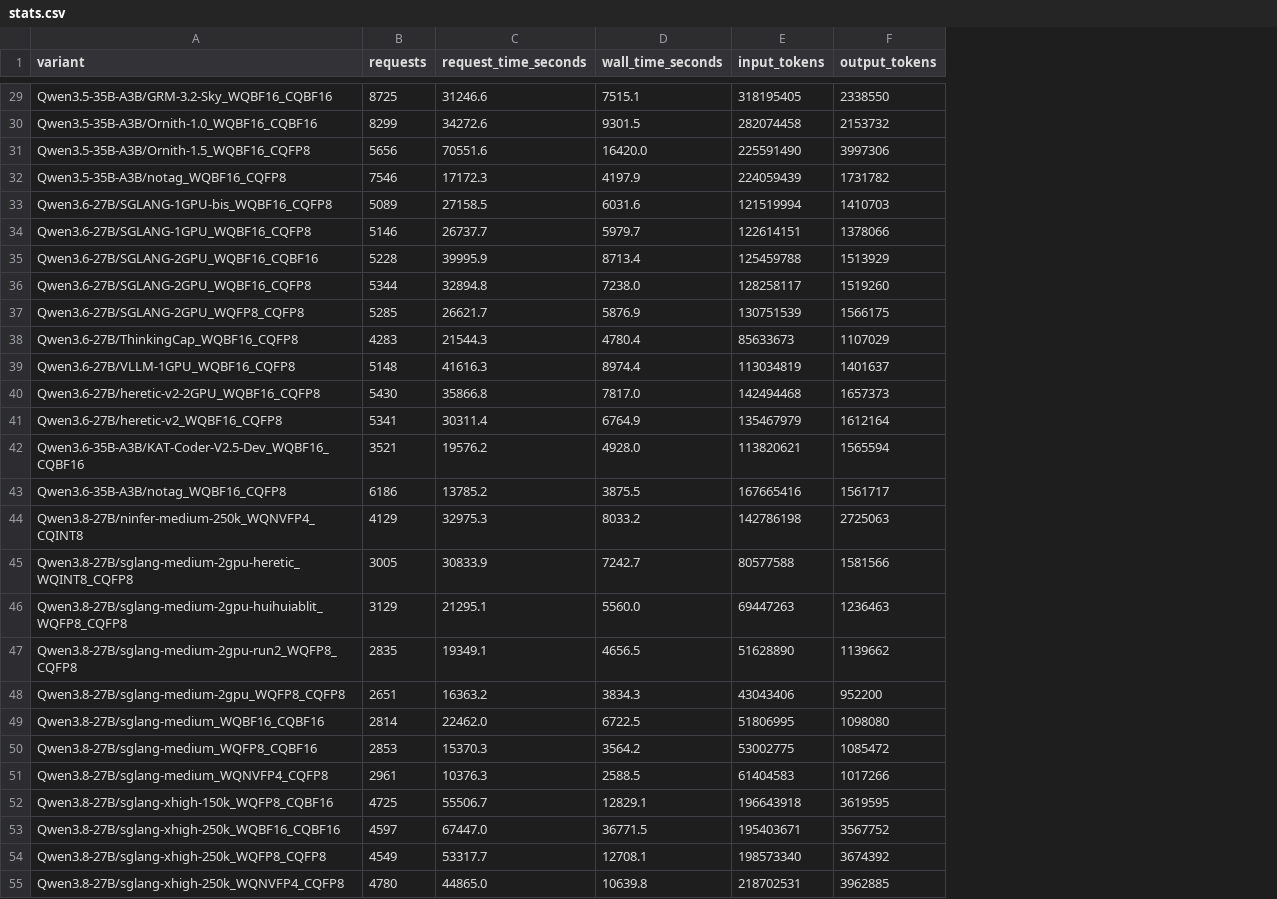
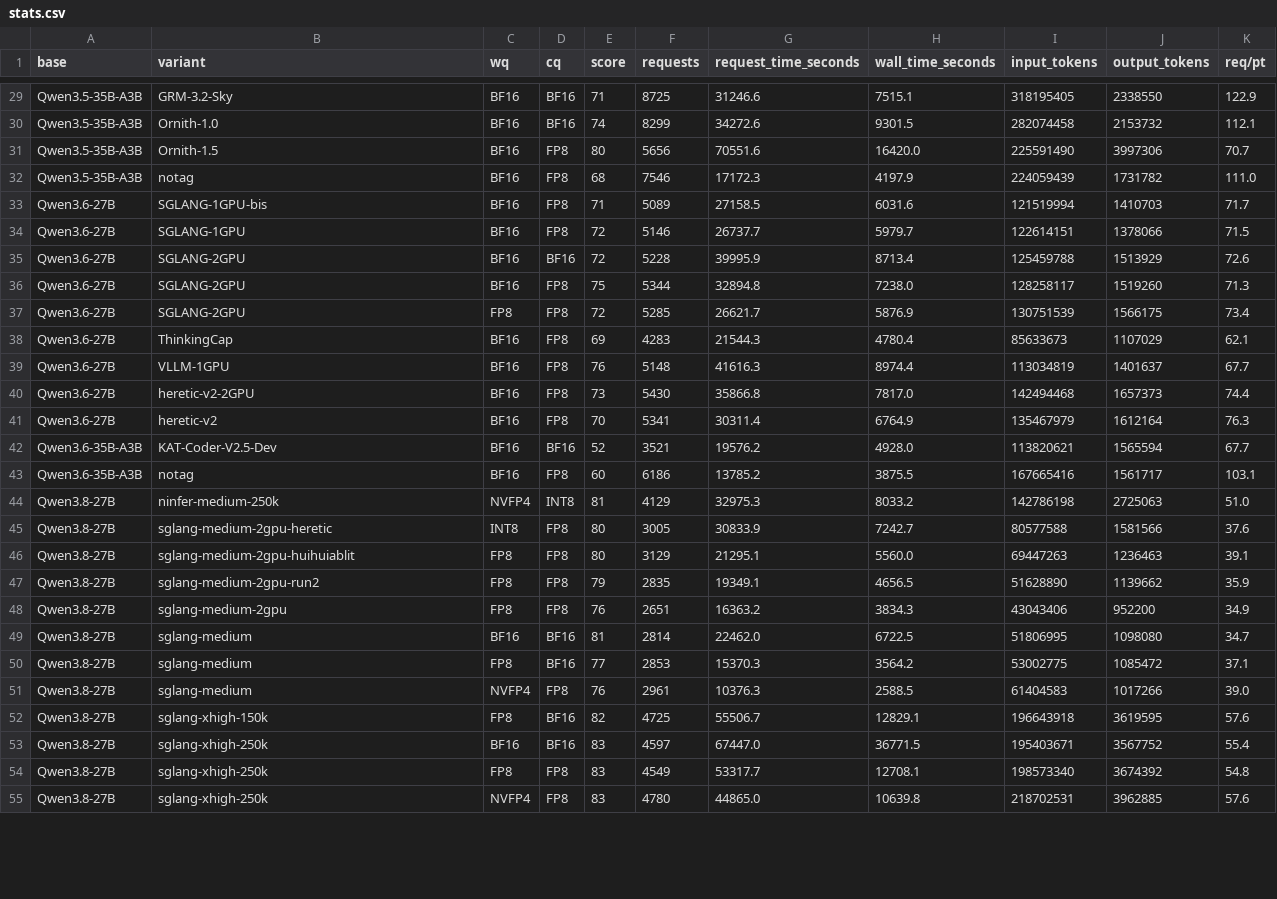
Before and after one commit to WonderRico/local_llm_benchmark, a CSV file: stats.csv, drawn as a sheet; only a part is shown, gaps mark what is left out; addresses are those after the commit; the diff covers the shown part only; the diff names each change by its address in the sheet, - before the commit and + after, or states it on an @@ line.

Commit message:
Evaluation docker images pined down. redid eval on all trajectories. new scores.

```diff
--- a/stats.csv
+++ b/stats.csv
+column A (base), rows 29-55: Qwen3.5-35B-A3B | Qwen3.5-35B-A3B | Qwen3.5-35B-A3B | Qwen3.5-35B-A3B | Qwen3.6-27B | Qwen3.6-27B | Qwen3.6-27B | Qwen3.6-27B | Qwen3.6-27B | Qwen3.6-27B | Qwen3.6-27B | Qwen3.6-27B | Qwen3.6-27B | Qwen3.6-35B-A3B | Qwen3.6-35B-A3B | Qwen3.8-27B | Qwen3.8-27B | Qwen3.8-27B | Qwen3.8-27B | Qwen3.8-27B | Qwen3.8-27B | Qwen3.8-27B | Qwen3.8-27B | Qwen3.8-27B | Qwen3.8-27B | Qwen3.8-27B | Qwen3.8-27B
+column C (wq), rows 29-55: BF16 | BF16 | BF16 | BF16 | BF16 | BF16 | BF16 | BF16 | FP8 | BF16 | BF16 | BF16 | BF16 | BF16 | BF16 | NVFP4 | INT8 | FP8 | FP8 | FP8 | BF16 | FP8 | NVFP4 | FP8 | BF16 | FP8 | NVFP4
+column D (cq), rows 29-55: BF16 | BF16 | FP8 | FP8 | FP8 | FP8 | BF16 | FP8 | FP8 | FP8 | FP8 | FP8 | FP8 | BF16 | FP8 | INT8 | FP8 | FP8 | FP8 | FP8 | BF16 | BF16 | FP8 | BF16 | BF16 | FP8 | FP8
+column E (score), rows 29-55: 71 | 74 | 80 | 68 | 71 | 72 | 72 | 75 | 72 | 69 | 76 | 73 | 70 | 52 | 60 | 81 | 80 | 80 | 79 | 76 | 81 | 77 | 76 | 82 | 83 | 83 | 83
+column K (req/pt), rows 29-55: 122.9 | 112.1 | 70.7 | 111.0 | 71.7 | 71.5 | 72.6 | 71.3 | 73.4 | 62.1 | 67.7 | 74.4 | 76.3 | 67.7 | 103.1 | 51.0 | 37.6 | 39.1 | 35.9 | 34.9 | 34.7 | 37.1 | 39.0 | 57.6 | 55.4 | 54.8 | 57.6
-B29 (variant): Qwen3.5-35B-A3B/GRM-3.2-Sky_WQBF16_CQBF16
+B29 (variant): GRM-3.2-Sky
-B30 (variant): Qwen3.5-35B-A3B/Ornith-1.0_WQBF16_CQBF16
+B30 (variant): Ornith-1.0
-B31 (variant): Qwen3.5-35B-A3B/Ornith-1.5_WQBF16_CQFP8
+B31 (variant): Ornith-1.5
-B32 (variant): Qwen3.5-35B-A3B/notag_WQBF16_CQFP8
+B32 (variant): notag
-B33 (variant): Qwen3.6-27B/SGLANG-1GPU-bis_WQBF16_CQFP8
+B33 (variant): SGLANG-1GPU-bis
-B34 (variant): Qwen3.6-27B/SGLANG-1GPU_WQBF16_CQFP8
+B34 (variant): SGLANG-1GPU
-B35 (variant): Qwen3.6-27B/SGLANG-2GPU_WQBF16_CQBF16
+B35 (variant): SGLANG-2GPU
-B36 (variant): Qwen3.6-27B/SGLANG-2GPU_WQBF16_CQFP8
+B36 (variant): SGLANG-2GPU
-B37 (variant): Qwen3.6-27B/SGLANG-2GPU_WQFP8_CQFP8
+B37 (variant): SGLANG-2GPU
-B38 (variant): Qwen3.6-27B/ThinkingCap_WQBF16_CQFP8
+B38 (variant): ThinkingCap
-B39 (variant): Qwen3.6-27B/VLLM-1GPU_WQBF16_CQFP8
+B39 (variant): VLLM-1GPU
-B40 (variant): Qwen3.6-27B/heretic-v2-2GPU_WQBF16_CQFP8
+B40 (variant): heretic-v2-2GPU
-B41 (variant): Qwen3.6-27B/heretic-v2_WQBF16_CQFP8
+B41 (variant): heretic-v2
-B42 (variant): Qwen3.6-35B-A3B/KAT-Coder-V2.5-Dev_WQBF16_CQBF16
+B42 (variant): KAT-Coder-V2.5-Dev
-B43 (variant): Qwen3.6-35B-A3B/notag_WQBF16_CQFP8
+B43 (variant): notag
-B44 (variant): Qwen3.8-27B/ninfer-medium-250k_WQNVFP4_CQINT8
+B44 (variant): ninfer-medium-250k
-B45 (variant): Qwen3.8-27B/sglang-medium-2gpu-heretic_WQINT8_CQFP8
+B45 (variant): sglang-medium-2gpu-heretic
-B46 (variant): Qwen3.8-27B/sglang-medium-2gpu-huihuiablit_WQFP8_CQFP8
+B46 (variant): sglang-medium-2gpu-huihuiablit
-B47 (variant): Qwen3.8-27B/sglang-medium-2gpu-run2_WQFP8_CQFP8
+B47 (variant): sglang-medium-2gpu-run2
-B48 (variant): Qwen3.8-27B/sglang-medium-2gpu_WQFP8_CQFP8
+B48 (variant): sglang-medium-2gpu
-B49 (variant): Qwen3.8-27B/sglang-medium_WQBF16_CQBF16
+B49 (variant): sglang-medium
-B50 (variant): Qwen3.8-27B/sglang-medium_WQFP8_CQBF16
+B50 (variant): sglang-medium
-B51 (variant): Qwen3.8-27B/sglang-medium_WQNVFP4_CQFP8
+B51 (variant): sglang-medium
-B52 (variant): Qwen3.8-27B/sglang-xhigh-150k_WQFP8_CQBF16
+B52 (variant): sglang-xhigh-150k
-B53 (variant): Qwen3.8-27B/sglang-xhigh-250k_WQBF16_CQBF16
+B53 (variant): sglang-xhigh-250k
-B54 (variant): Qwen3.8-27B/sglang-xhigh-250k_WQFP8_CQFP8
+B54 (variant): sglang-xhigh-250k
-B55 (variant): Qwen3.8-27B/sglang-xhigh-250k_WQNVFP4_CQFP8
+B55 (variant): sglang-xhigh-250k
```
Also changed, not shown: 5 added rows and 42 edited cells elsewhere in this file, 27 other files.
